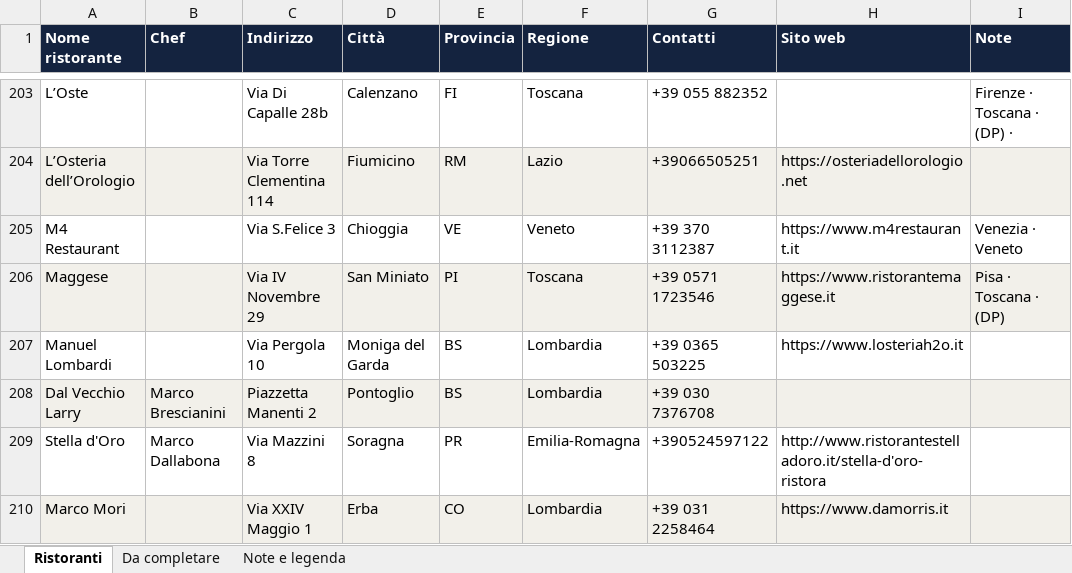
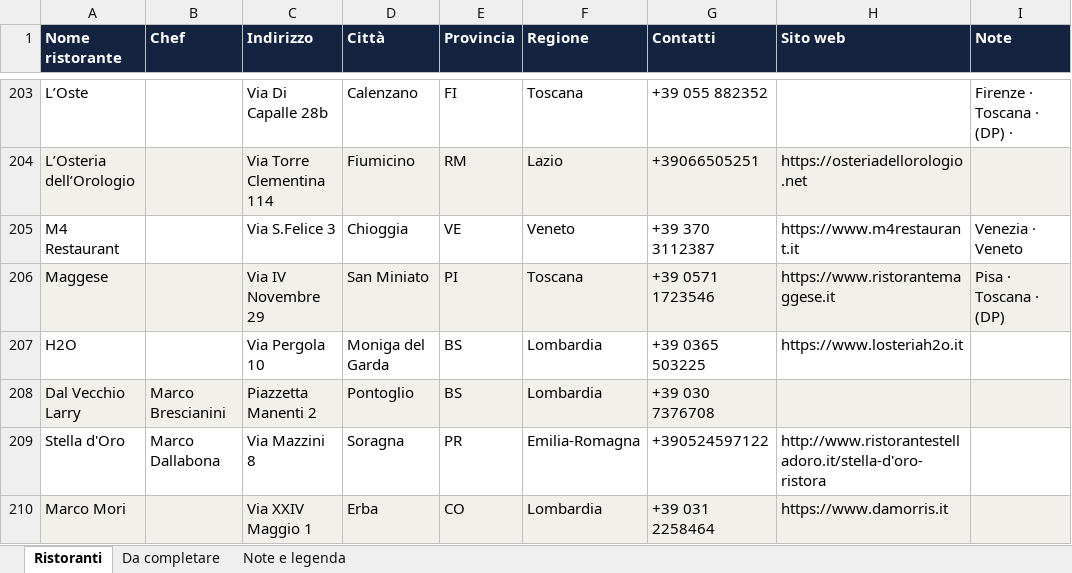
Before and after one commit to 2ryds99764-eng/Viaggioperdue, an Excel workbook: Ristoranti_Viaggioperdue_master.xlsx, sheet Ristoranti, drawn as a sheet; only a part is shown, gaps mark what is left out; values as stored, in another font and other column widths than the file's, no borders; the diff names each change by its address in the sheet, - before the commit and + after, or states it on an @@ line.

Commit message:
Aggiorna guida ristoranti

```diff
--- a/Ristoranti_Viaggioperdue_master.xlsx (sheet Ristoranti)
+++ b/Ristoranti_Viaggioperdue_master.xlsx (sheet Ristoranti)
-A207 (Nome ristorante): Manuel Lombardi
+A207 (Nome ristorante): H2O
```
Also changed, not shown: 1 other file.
